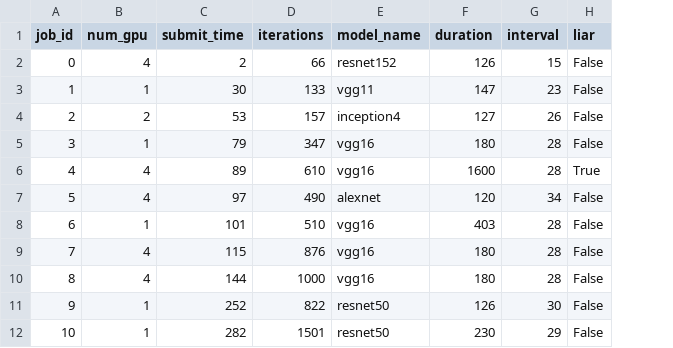
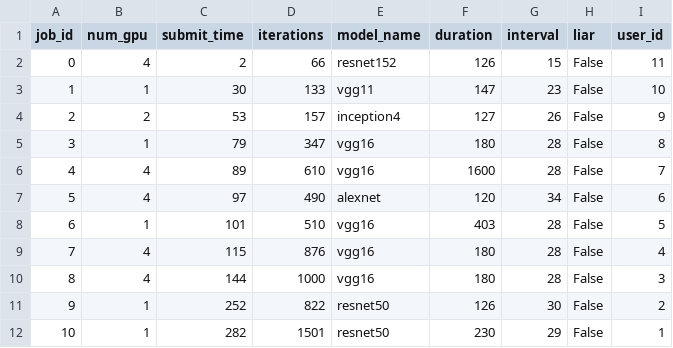
Before and after one commit to marinaelmore/dnn_cluster_manager, a CSV file: simulator/job_files/20_job.csv, drawn as a sheet; the diff names each change by its address in the sheet, - before the commit and + after, or states it on an @@ line.

```diff
--- a/simulator/job_files/20_job.csv
+++ b/simulator/job_files/20_job.csv
+column I (user_id), rows 2-12: 11 | 10 | 9 | 8 | 7 | 6 | 5 | 4 | 3 | 2 | 1
-H6 (liar): True
+H6 (liar): False
```
Also changed, not shown: 4 other files.
